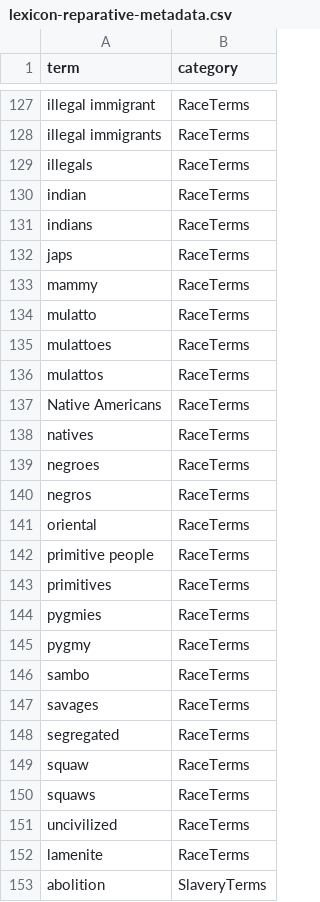
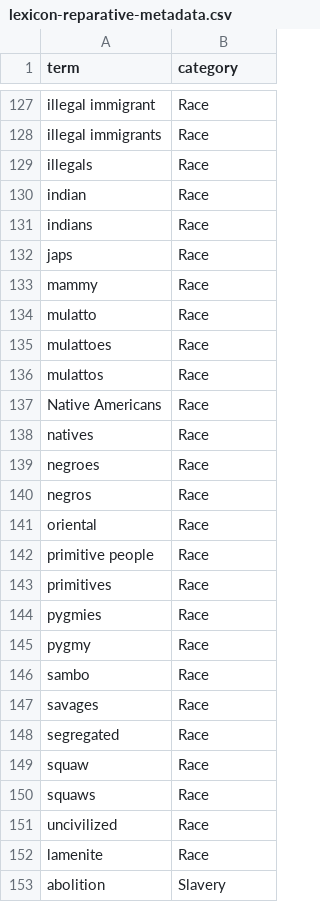
Before and after one commit to marriott-library/MaRMAT-Beta, a CSV file: Code/lexicon-reparative-metadata.csv, drawn as a sheet; only a part is shown, gaps mark what is left out; the diff covers the shown part only; the diff names each change by its address in the sheet, - before the commit and + after, or states it on an @@ line.

Commit message:
Update lexicon-reparative-metadata.csv
updated the category names only

```diff
--- a/Code/lexicon-reparative-metadata.csv
+++ b/Code/lexicon-reparative-metadata.csv
-B127:B152 (category): RaceTerms
+B127:B152 (category): Race
-B153 (category): SlaveryTerms
+B153 (category): Slavery
```
Also changed, not shown: 76 edited cells elsewhere in this file.
